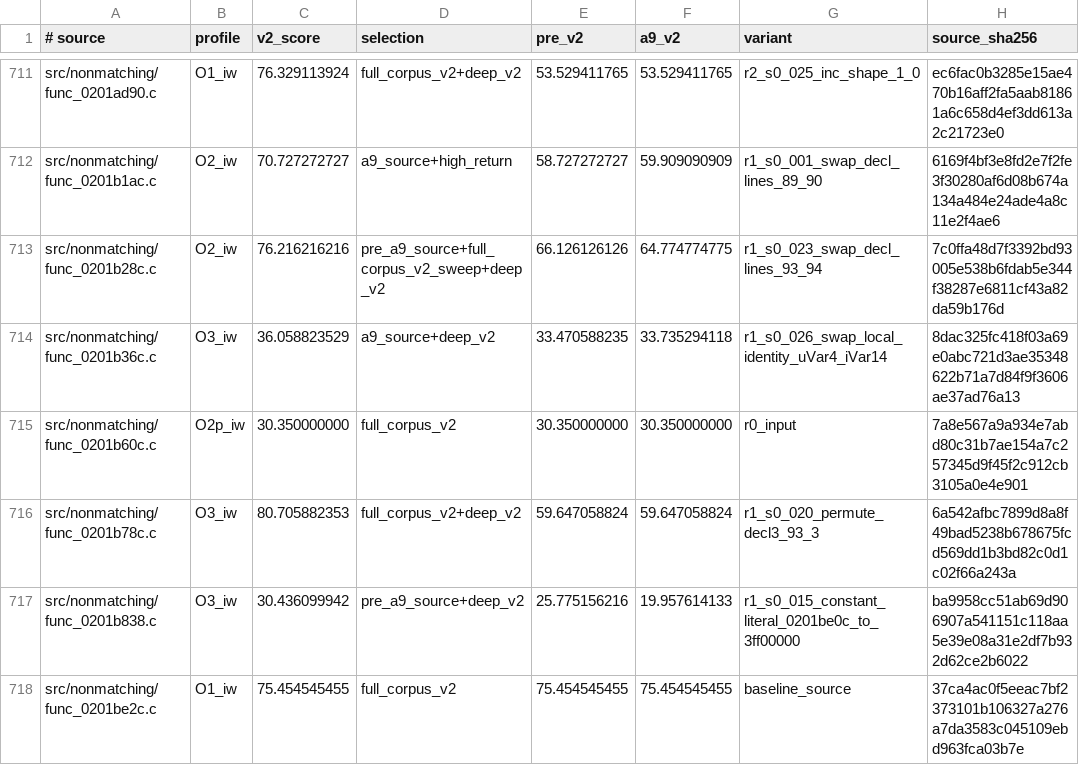
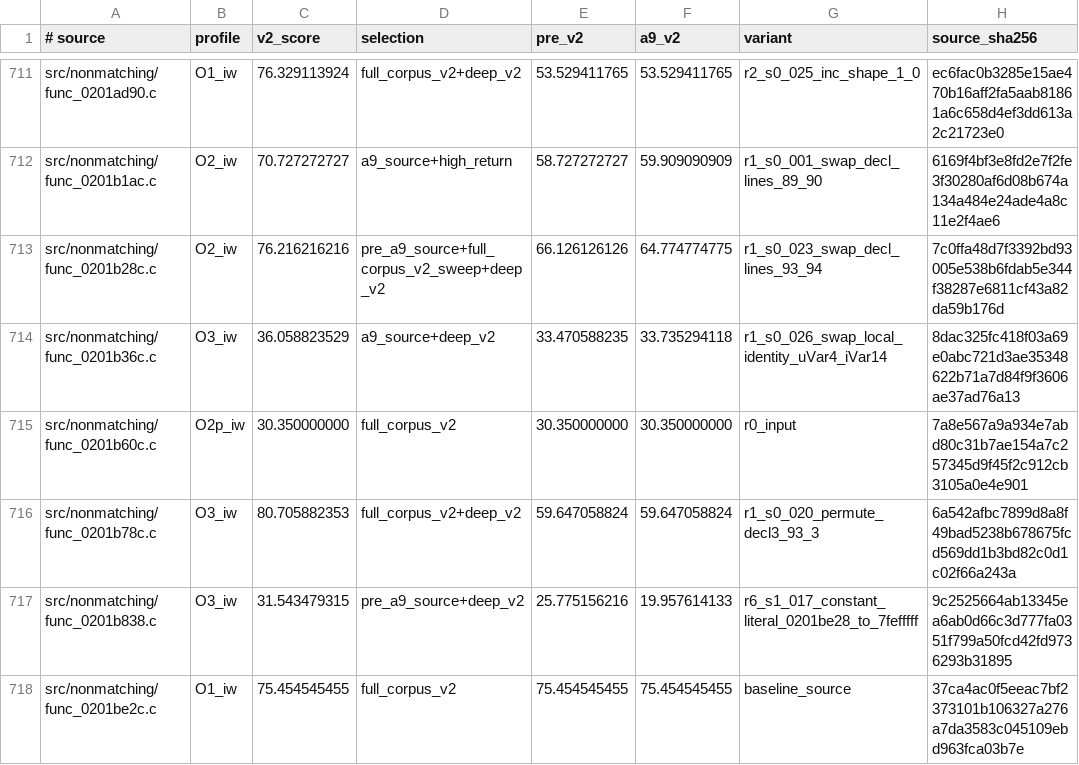
Before and after one commit to dothacktranslate/okamiden-decomp, a TSV file: config/arm9/fuzzy_v2_preferences.tsv, drawn as a sheet; only a part is shown, gaps mark what is left out; the diff covers the shown part only.

Commit message:
okamiden: refine high-leverage fuzzy functions

```diff
--- a/config/arm9/fuzzy_v2_preferences.tsv
+++ b/config/arm9/fuzzy_v2_preferences.tsv
@@ -716,3 +716,3 @@ src/nonmatching/func_0201b60c.c	O2p_iw	30.350000000	full_corpus_v2	30.350000000
 src/nonmatching/func_0201b78c.c	O3_iw	80.705882353	full_corpus_v2+deep_v2	59.647058824	59.647058824	r1_s0_020_permute_decl3_93_3	6a542afbc7899d8a8f49bad5238b678675fcd569dd1b3bd82c0d1c02f66a243a
-src/nonmatching/func_0201b838.c	O3_iw	30.436099942	pre_a9_source+deep_v2	25.775156216	19.957614133	r1_s0_015_constant_literal_0201be0c_to_3ff00000	ba9958cc51ab69d906907a541151c118aa5e39e08a31e2df7b932d62ce2b6022
+src/nonmatching/func_0201b838.c	O3_iw	31.543479315	pre_a9_source+deep_v2	25.775156216	19.957614133	r6_s1_017_constant_literal_0201be28_to_7fefffff	9c2525664ab13345ea6ab0d66c3d777fa0351f799a50fcd42fd9736293b31895
 src/nonmatching/func_0201be2c.c	O1_iw	75.454545455	full_corpus_v2	75.454545455	75.454545455	baseline_source	37ca4ac0f5eeac7bf2373101b106327a276a7da3583c045109ebd963fca03b7e
```
Also changed, not shown: 15 edited cells elsewhere in this file, config/arm9/fuzzy_sources.tsv, 8 other files.
